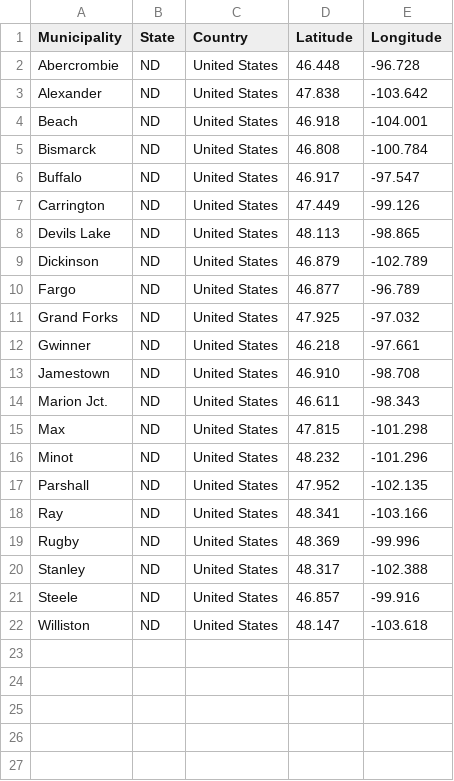
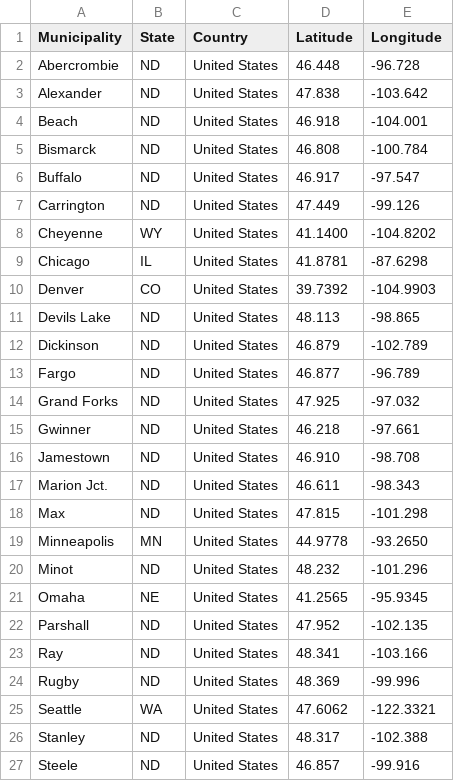
Before and after one commit to 10U-Labs/wan-synthesizer, a CSV file: data/pops/dcn.csv, drawn as a sheet; only a part is shown; the shorter side is filled out with more unchanged rows; the diff names each change by its address in the sheet, - before the commit and + after, or states it on an @@ line.

```diff
--- a/data/pops/dcn.csv
+++ b/data/pops/dcn.csv
+row 8: Cheyenne | WY | United States | 41.1400 | -104.8202
+row 9: Chicago | IL | United States | 41.8781 | -87.6298
+row 10: Denver | CO | United States | 39.7392 | -104.9903
+row 19: Minneapolis | MN | United States | 44.9778 | -93.2650
+row 21: Omaha | NE | United States | 41.2565 | -95.9345
+row 25: Seattle | WA | United States | 47.6062 | -122.3321
```
